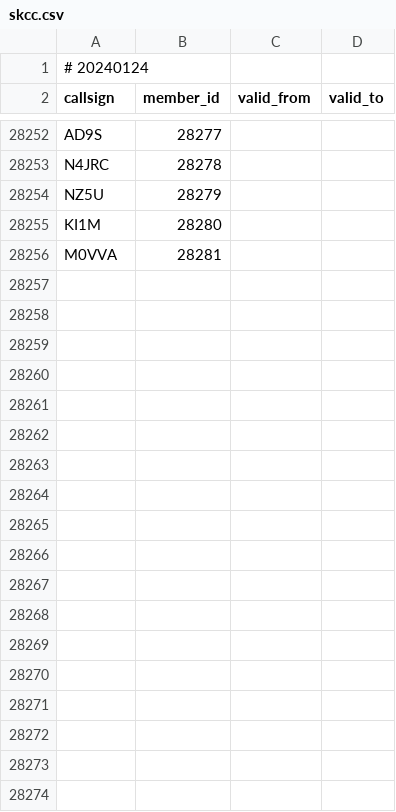
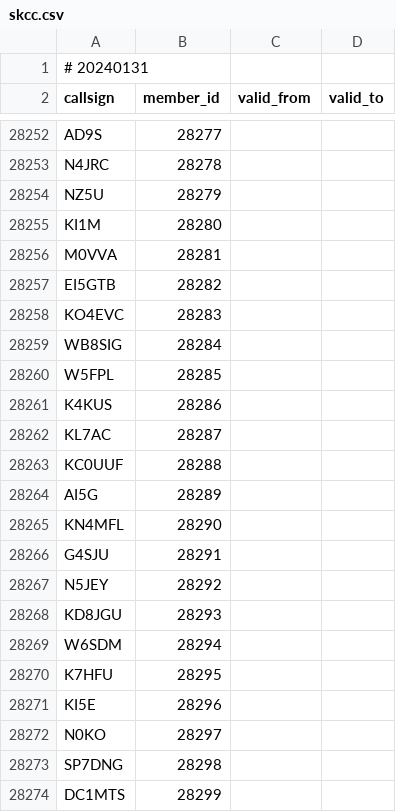
Before and after one commit to foldynl/hamradio-membeship-lists, a CSV file: lists/skcc.csv, drawn as a sheet; only a part is shown, gaps mark what is left out; the diff covers the shown part only.

```diff
--- a/lists/skcc.csv
+++ b/lists/skcc.csv
@@ -1,2 +1,2 @@
-# 20240124
+# 20240131
 callsign,member_id,valid_from,valid_to
@@ -28256 +28256,19 @@ KI1M,28280,,
 M0VVA,28281,,
+EI5GTB,28282,,
+KO4EVC,28283,,
+WB8SIG,28284,,
+W5FPL,28285,,
+K4KUS,28286,,
+KL7AC,28287,,
+KC0UUF,28288,,
+AI5G,28289,,
+KN4MFL,28290,,
+G4SJU,28291,,
+N5JEY,28292,,
+KD8JGU,28293,,
+W6SDM,28294,,
+K7HFU,28295,,
+KI5E,28296,,
+N0KO,28297,,
+SP7DNG,28298,,
+DC1MTS,28299,,
```
Also changed, not shown: 9 added rows and 19 edited cells elsewhere in this file, lists/a1club.csv, lists/fists.csv, 19 other files.
